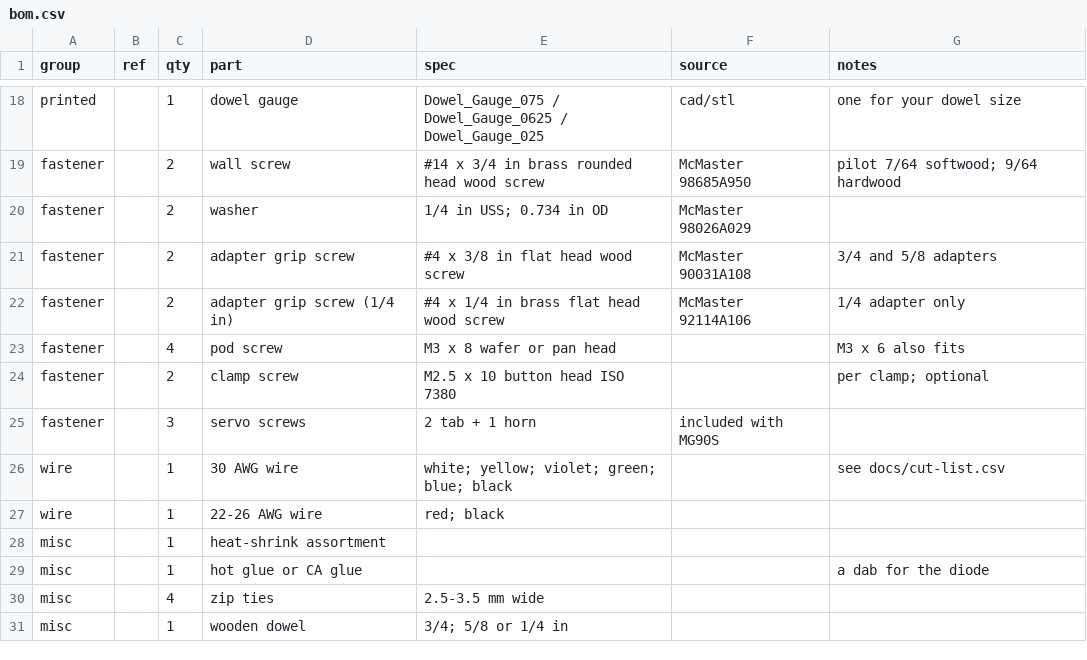
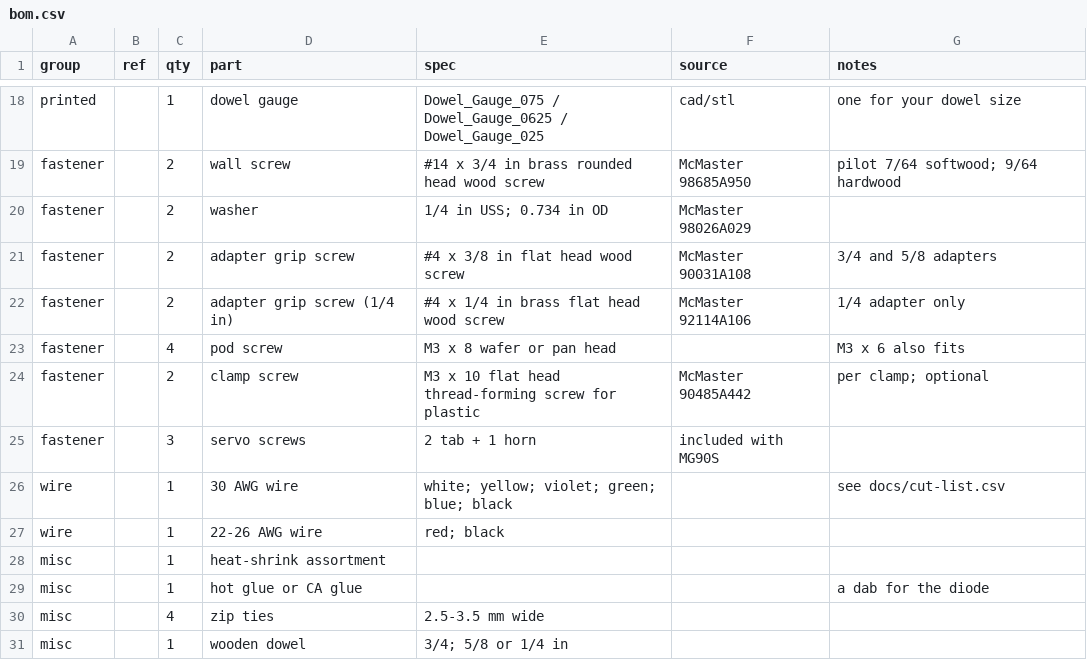
Before and after one commit to ricklon/cam-rotation-starter, a CSV file: docs/bom.csv, drawn as a sheet; only a part is shown, gaps mark what is left out.

```diff
--- a/docs/bom.csv
+++ b/docs/bom.csv
@@ -23,3 +23,3 @@ fastener,,2,adapter grip screw (1/4 in),#4 x 1/4 in brass flat head wood screw,M
 fastener,,4,pod screw,M3 x 8 wafer or pan head,,M3 x 6 also fits
-fastener,,2,clamp screw,M2.5 x 10 button head ISO 7380,,per clamp; optional
+fastener,,2,clamp screw,M3 x 10 flat head thread-forming screw for plastic,McMaster 90485A442,per clamp; optional
 fastener,,3,servo screws,2 tab + 1 horn,included with MG90S,
```
Also changed, not shown: 12 other files.
